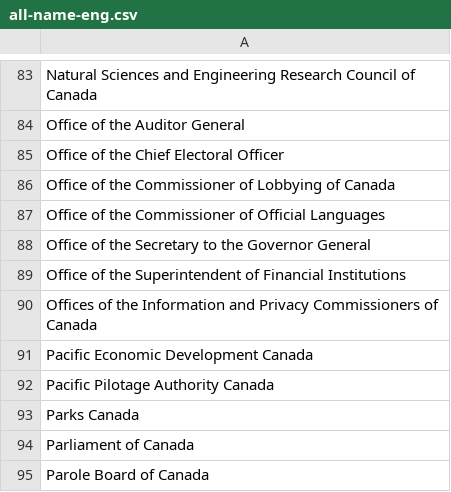
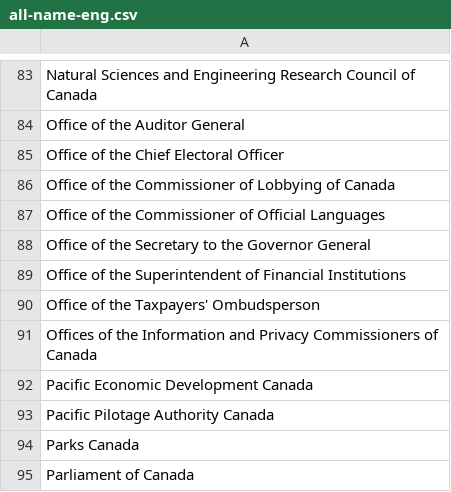
Before and after one commit to cds-snc/gc-organisations, a CSV file: data/all-name-eng.csv, drawn as a sheet; only a part is shown, gaps mark what is left out; the shorter side is filled out with more unchanged rows; the diff names each change by its address in the sheet, - before the commit and + after, or states it on an @@ line.

```diff
--- a/data/all-name-eng.csv
+++ b/data/all-name-eng.csv
+row 90: Office of the Taxpayers' Ombudsperson
```
Also changed, not shown: data/all-name-fra.csv, data/all.csv, 3 other files.
